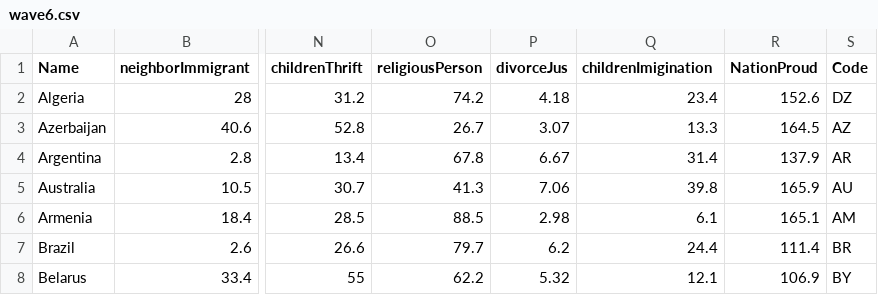
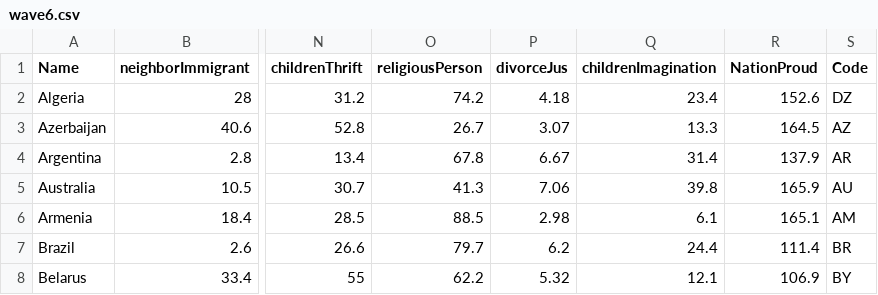
Before and after one commit to sunprinceS/DH2321-WorldValues, a CSV file: data/wave6.csv, drawn as a sheet; only a part is shown, gaps mark what is left out; the diff names each change by its address in the sheet, - before the commit and + after, or states it on an @@ line.

```diff
--- a/data/wave6.csv
+++ b/data/wave6.csv
-Q1: childrenImigination
+Q1: childrenImagination
```
Also changed, not shown: data/wave4.csv, data/wave5.csv, 1 other file.
